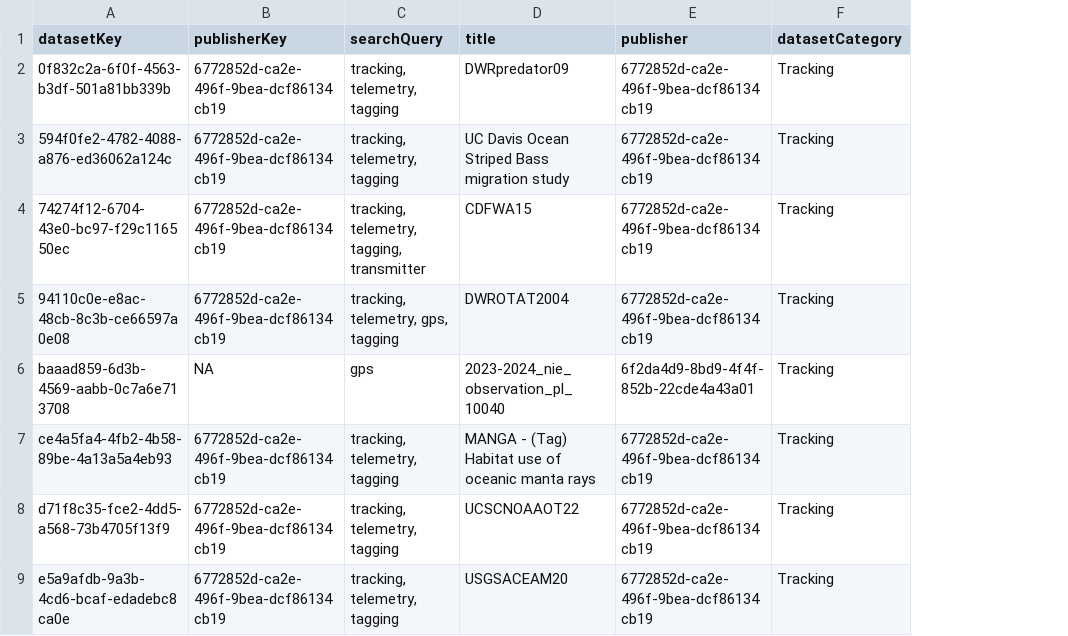
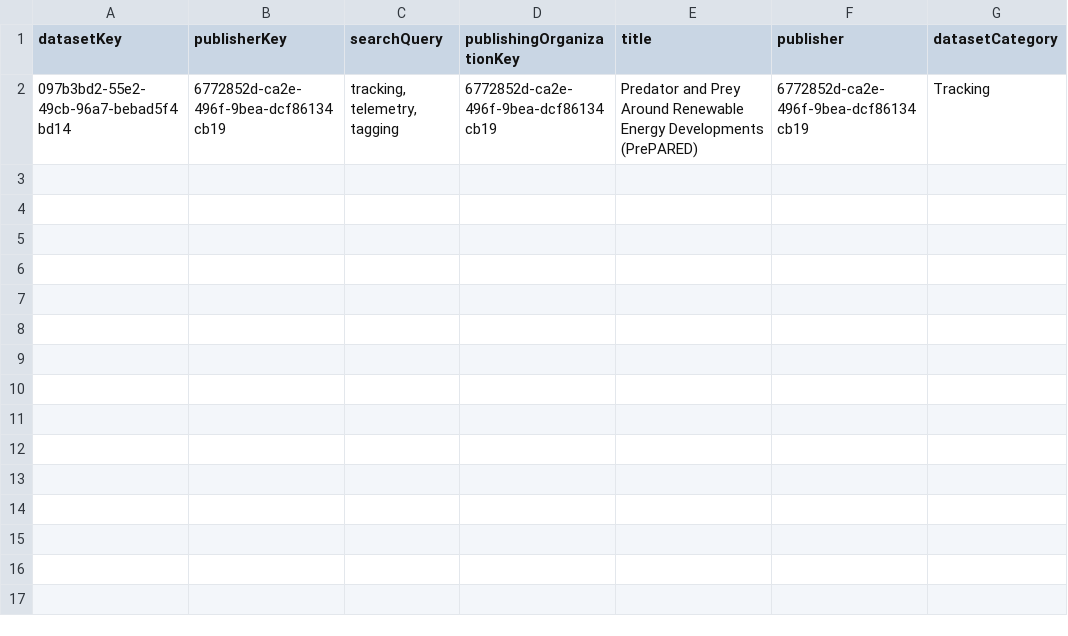
Before and after one commit to gbif/dataset-category-management, a TSV file: candidate-tsv/Tracking.tsv, drawn as a sheet; removed rows and columns are numbered as before the commit, all else as after; the diff names each change by its address in the sheet, - before the commit and + after, or states it on an @@ line.

```diff
--- a/candidate-tsv/Tracking.tsv
+++ b/candidate-tsv/Tracking.tsv
+column D (publishingOrganizationKey), row 2: 6772852d-ca2e-496f-9bea-dcf86134cb19
-row 2: 0f832c2a-6f0f-4563-b3df-501a81bb339b | 6772852d-ca2e-496f-9bea-dcf86134cb19 | tracking, telemetry, tagging | DWRpredator09 | 6772852d-ca2e-496f-9bea-dcf86134cb19 | Tracking
-row 3: 594f0fe2-4782-4088-a876-ed36062a124c | 6772852d-ca2e-496f-9bea-dcf86134cb19 | tracking, telemetry, tagging | UC Davis Ocean Striped Bass migration study | 6772852d-ca2e-496f-9bea-dcf86134cb19 | Tracking
-row 4: 74274f12-6704-43e0-bc97-f29c116550ec | 6772852d-ca2e-496f-9bea-dcf86134cb19 | tracking, telemetry, tagging, transmitter | CDFWA15 | 6772852d-ca2e-496f-9bea-dcf86134cb19 | Tracking
-row 5: 94110c0e-e8ac-48cb-8c3b-ce66597a0e08 | 6772852d-ca2e-496f-9bea-dcf86134cb19 | tracking, telemetry, gps, tagging | DWROTAT2004 | 6772852d-ca2e-496f-9bea-dcf86134cb19 | Tracking
-row 6: baaad859-6d3b-4569-aabb-0c7a6e713708 | NA | gps | 2023-2024_nie_observation_pl_10040 | 6f2da4d9-8bd9-4f4f-852b-22cde4a43a01 | Tracking
-A2 (datasetKey): ce4a5fa4-4fb2-4b58-89be-4a13a5a4eb93
+A2 (datasetKey): 097b3bd2-55e2-49cb-96a7-bebad5f4bd14
-E2 (title): MANGA - (Tag) Habitat use of oceanic manta rays
+E2 (title): Predator and Prey Around Renewable Energy Developments (PrePARED)
-row 8: d71f8c35-fce2-4dd5-a568-73b4705f13f9 | 6772852d-ca2e-496f-9bea-dcf86134cb19 | tracking, telemetry, tagging | UCSCNOAAOT22 | 6772852d-ca2e-496f-9bea-dcf86134cb19 | Tracking
-row 9: e5a9afdb-9a3b-4cd6-bcaf-edadebc8ca0e | 6772852d-ca2e-496f-9bea-dcf86134cb19 | tracking, telemetry, tagging | USGSACEAM20 | 6772852d-ca2e-496f-9bea-dcf86134cb19 | Tracking
```
Also changed, not shown: candidate-tsv/CitizenScience.tsv, candidate-tsv/eDNA.tsv, 2 other files.
